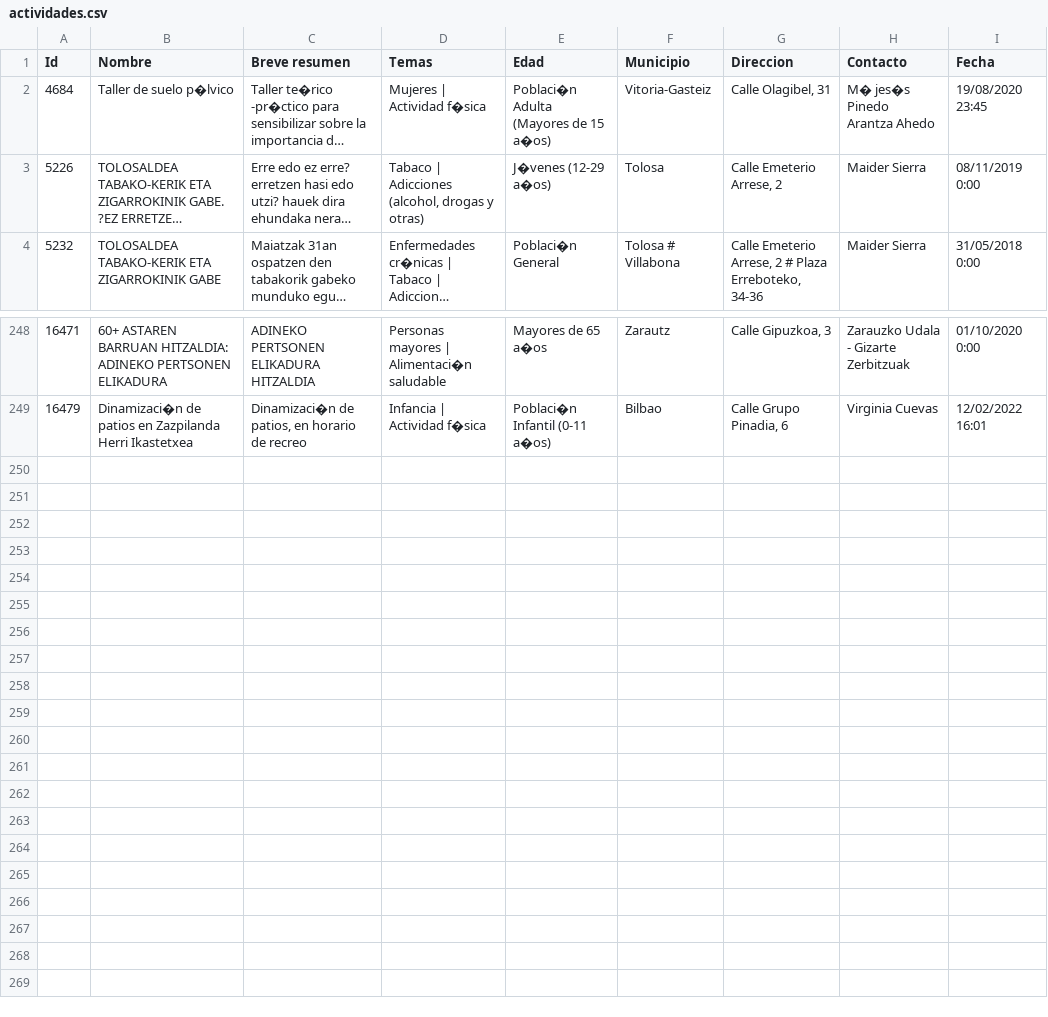
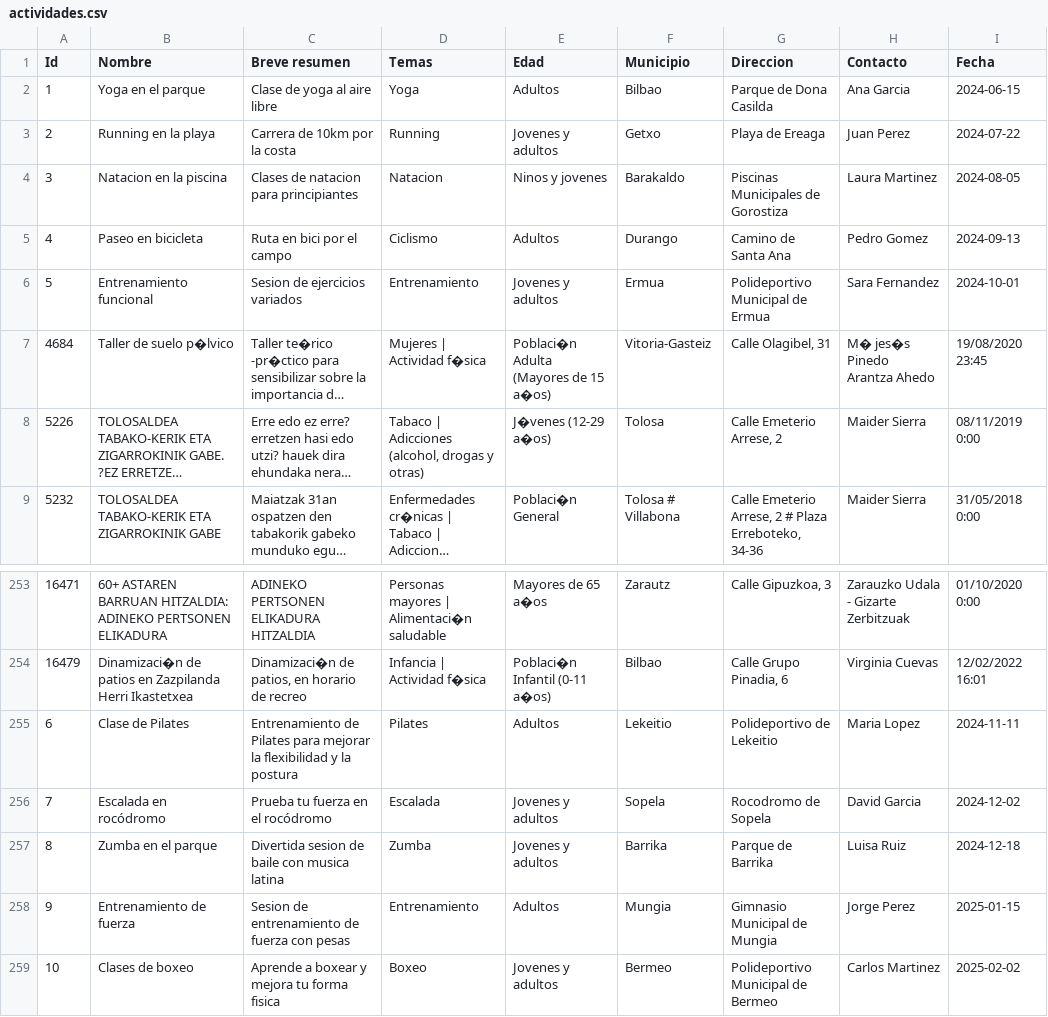
Before and after one commit to contreras-alejandro/PROY-PROG-4, a CSV file: Ficheros/actividades.csv, drawn as a sheet; only a part is shown, gaps mark what is left out; long unchanged cells end in …; the diff names each change by its address in the sheet, - before the commit and + after, or states it on an @@ line.

```diff
--- a/Ficheros/actividades.csv
+++ b/Ficheros/actividades.csv
+row 2: 1 | Yoga en el parque | Clase de yoga al aire libre | Yoga | Adultos | Bilbao | Parque de Dona Casilda | Ana Garcia | 2024-06-15
+row 3: 2 | Running en la playa | Carrera de 10km por la costa | Running | Jovenes y adultos | Getxo | Playa de Ereaga | Juan Perez | 2024-07-22
+row 4: 3 | Natacion en la piscina | Clases de natacion para principiantes | Natacion | Ninos y jovenes | Barakaldo | Piscinas Municipales de Gorostiza | Laura Martinez | 2024-08-05
+row 5: 4 | Paseo en bicicleta | Ruta en bici por el campo | Ciclismo | Adultos | Durango | Camino de Santa Ana | Pedro Gomez | 2024-09-13
+row 6: 5 | Entrenamiento funcional | Sesion de ejercicios variados | Entrenamiento | Jovenes y adultos | Ermua | Polideportivo Municipal de Ermua | Sara Fernandez | 2024-10-01
+row 255: 6 | Clase de Pilates | Entrenamiento de Pilates para mejorar la flexibilidad y la postura | Pilates | Adultos | Lekeitio | Polideportivo de Lekeitio | Maria Lopez | 2024-11-11
+row 256: 7 | Escalada en rocódromo | Prueba tu fuerza en el rocódromo | Escalada | Jovenes y adultos | Sopela | Rocodromo de Sopela | David Garcia | 2024-12-02
+row 257: 8 | Zumba en el parque | Divertida sesion de baile con musica latina | Zumba | Jovenes y adultos | Barrika | Parque de Barrika | Luisa Ruiz | 2024-12-18
+row 258: 9 | Entrenamiento de fuerza | Sesion de entrenamiento de fuerza con pesas | Entrenamiento | Adultos | Mungia | Gimnasio Municipal de Mungia | Jorge Perez | 2025-01-15
+row 259: 10 | Clases de boxeo | Aprende a boxear y mejora tu forma fisica | Boxeo | Jovenes y adultos | Bermeo | Polideportivo Municipal de Bermeo | Carlos Martinez | 2025-02-02
```
Also changed, not shown: 4 other files.
